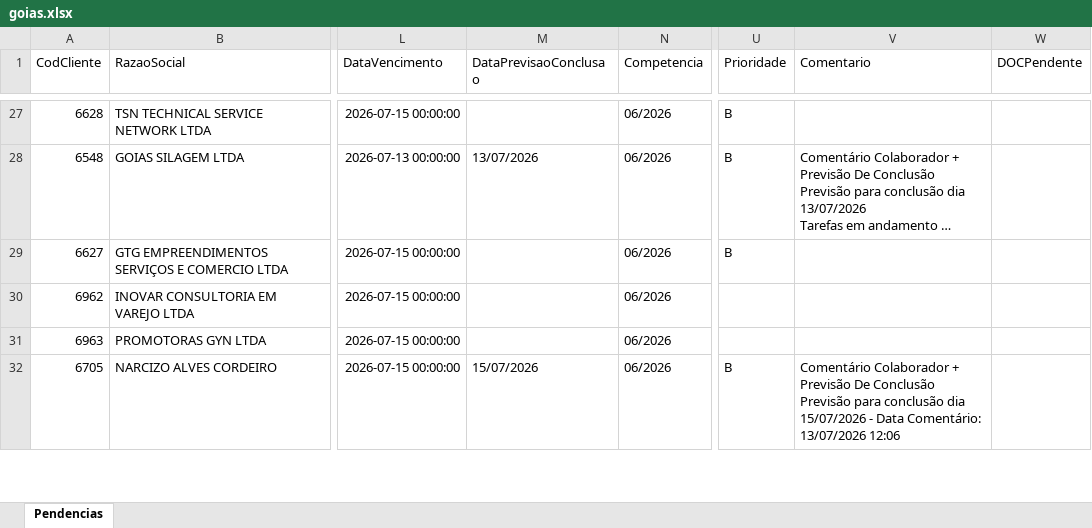
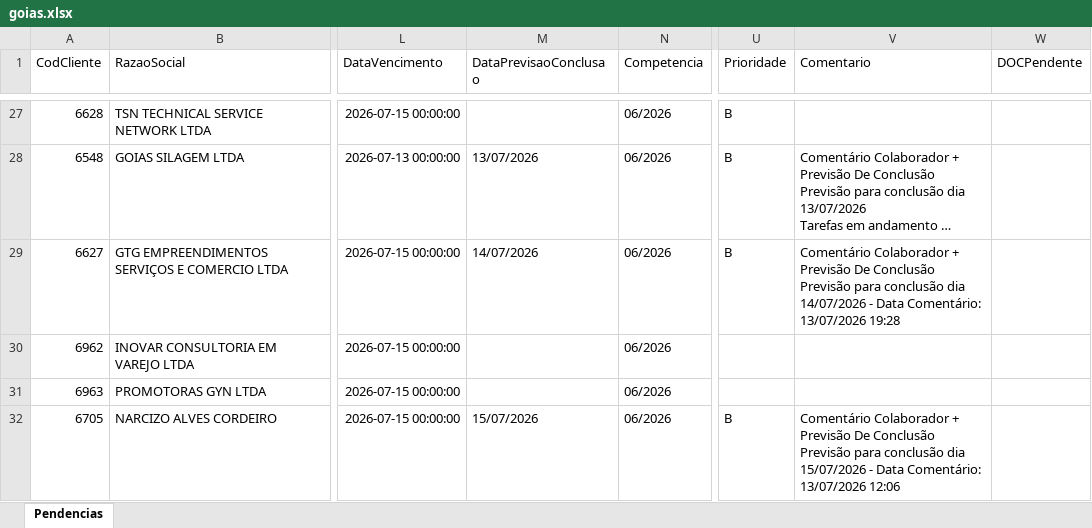
Before and after one commit to willianemanoel/Portal-das-tarefas-teste-, an Excel workbook: dados/base/goias.xlsx, sheet Pendencias, drawn as a sheet; only a part is shown, gaps mark what is left out; long unchanged cells end in …; values as stored, in another font and other column widths than the file's, no borders; the diff names each change by its address in the sheet, - before the commit and + after, or states it on an @@ line.

```diff
--- a/dados/base/goias.xlsx (sheet Pendencias)
+++ b/dados/base/goias.xlsx (sheet Pendencias)
-M29 (DataPrevisaoConclusao): (empty)
+M29 (DataPrevisaoConclusao): 14/07/2026
-V29 (Comentario): (empty)
+V29 (Comentario): Comentário Colaborador + Previsão De Conclusão Previsão para conclusão dia 14/07/2026 - Data Comentário: 13/07/2026 19:28
```
Also changed, not shown: dados/base/santos.xlsx, 1 other file.
